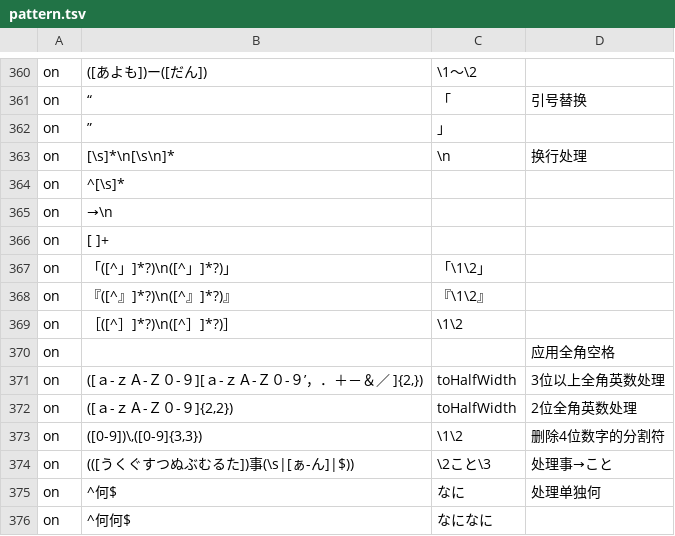
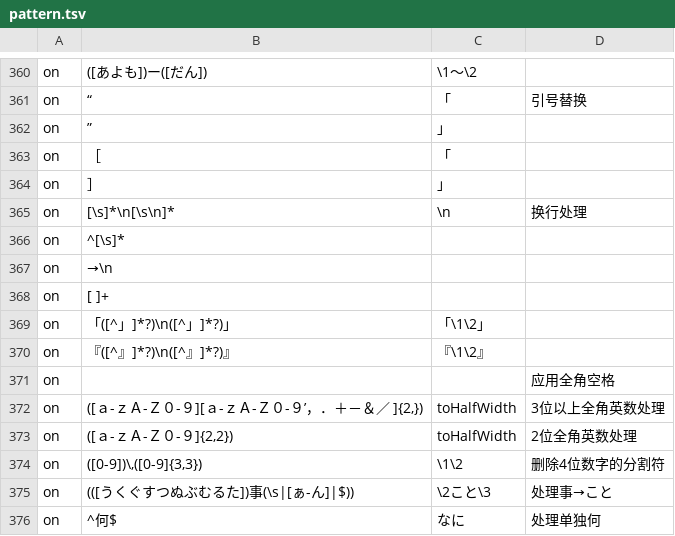
Before and after one commit to Nekomoekissaten-SUB/nekomoe-jp-formatter, a TSV file: dist/pattern.tsv, drawn as a sheet; only a part is shown, gaps mark what is left out; the shorter side is filled out with more unchanged rows; removed rows and columns are numbered as before the commit, all else as after; the diff names each change by its address in the sheet, - before the commit and + after, or states it on an @@ line.

Commit message:
全角方括号处理

```diff
--- a/dist/pattern.tsv
+++ b/dist/pattern.tsv
+row 363: on | ［ | 「
+row 364: on | ］ | 」
-row 369: on | ［([^］]*?)\n([^］]*?)］ | \1\2
```
